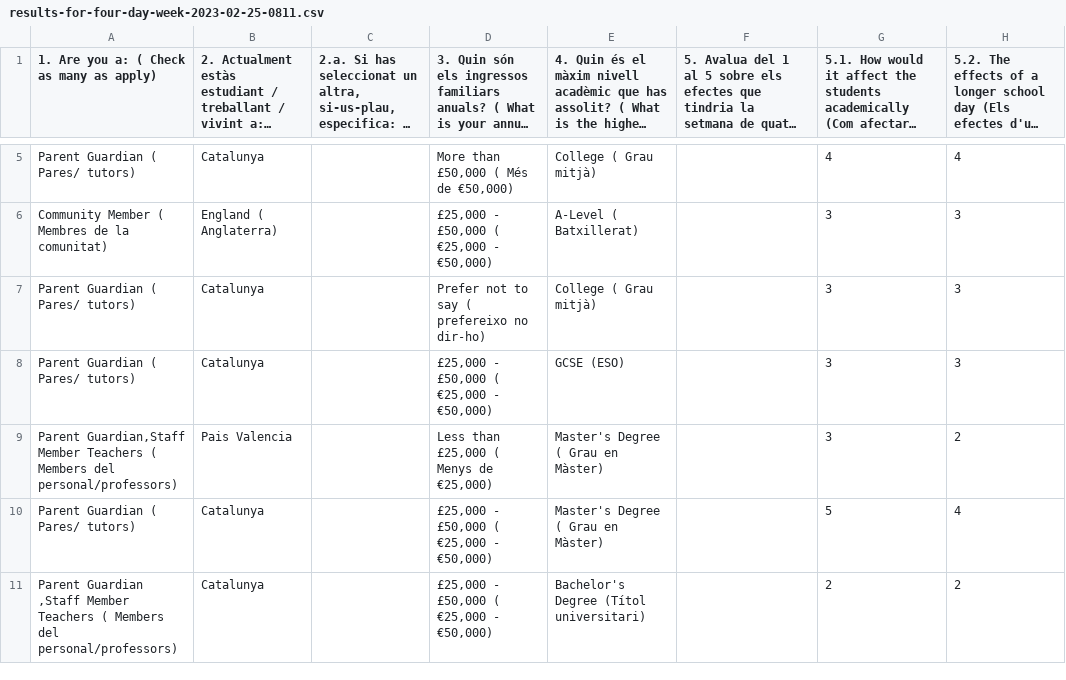
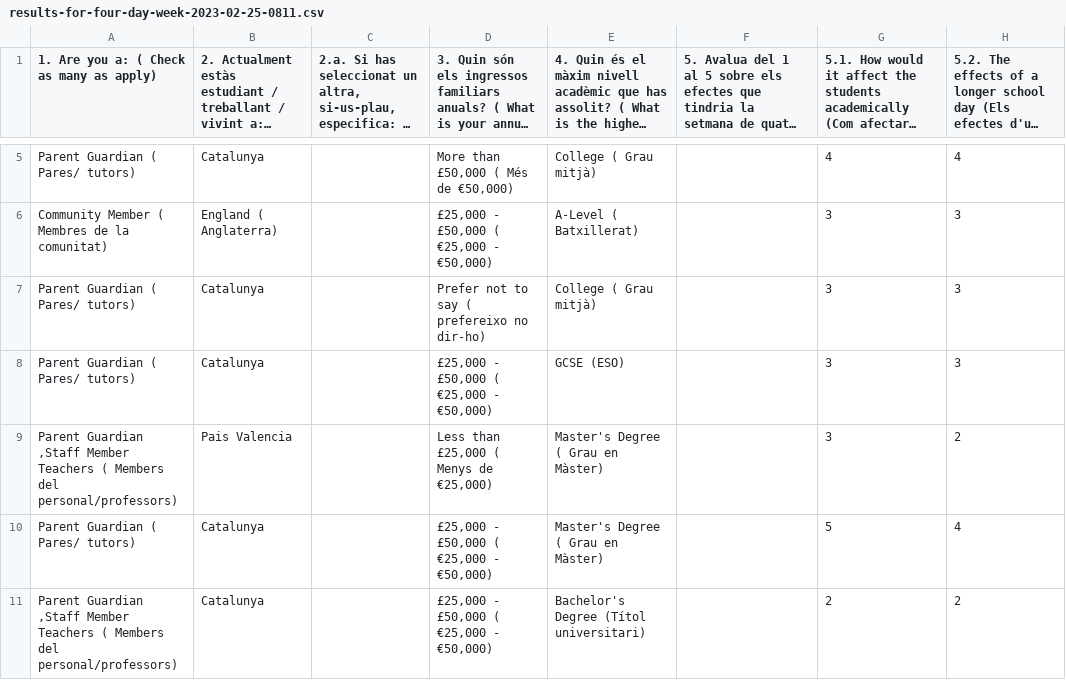
Before and after one commit to Quim-SFibla/four_day_week_education, a CSV file: results-for-four-day-week-2023-02-25-0811.csv, drawn as a sheet; only a part is shown, gaps mark what is left out; long unchanged cells end in …; the diff names each change by its address in the sheet, - before the commit and + after, or states it on an @@ line.

Commit message:
Update results-for-four-day-week-2023-02-25-0811.csv

```diff
--- a/results-for-four-day-week-2023-02-25-0811.csv
+++ b/results-for-four-day-week-2023-02-25-0811.csv
-A9: Parent Guardian,Staff Member Teachers…
+A9: Parent Guardian ,Staff Member Teachers…
```
